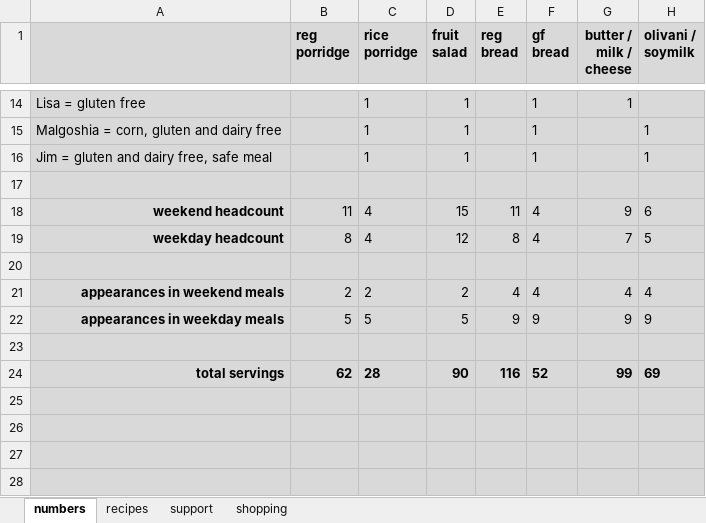
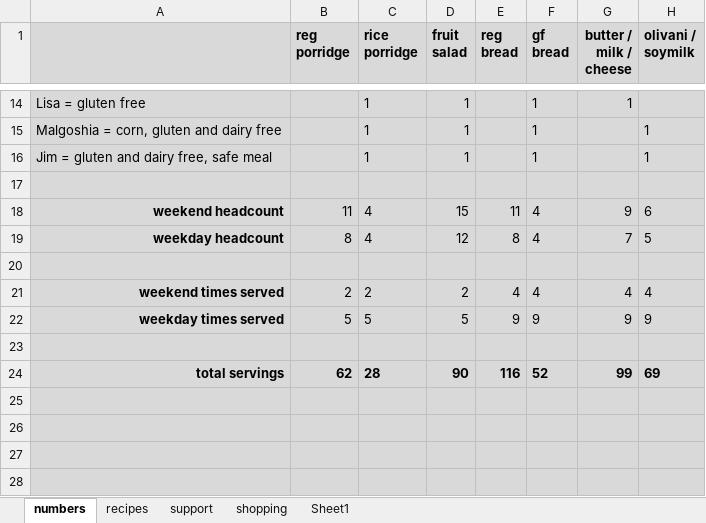
Before and after one commit to leonardguy/dunedin-zen, an Excel workbook: recipes.xlsx, sheet numbers, drawn as a sheet; only a part is shown, gaps mark what is left out; values as stored, in another font and other column widths than the file's, no borders; the diff names each change by its address in the sheet, - before the commit and + after, or states it on an @@ line.

```diff
--- a/recipes.xlsx (sheet numbers)
+++ b/recipes.xlsx (sheet numbers)
+sheet tab: Sheet1
-A21: appearances in weekend meals
+A21: weekend times served
-A22: appearances in weekday meals
+A22: weekday times served
```
Also changed, not shown: sheet shopping, sheet recipes, sheet support, formulas that keep their value, hidden cells, 3 other files.
